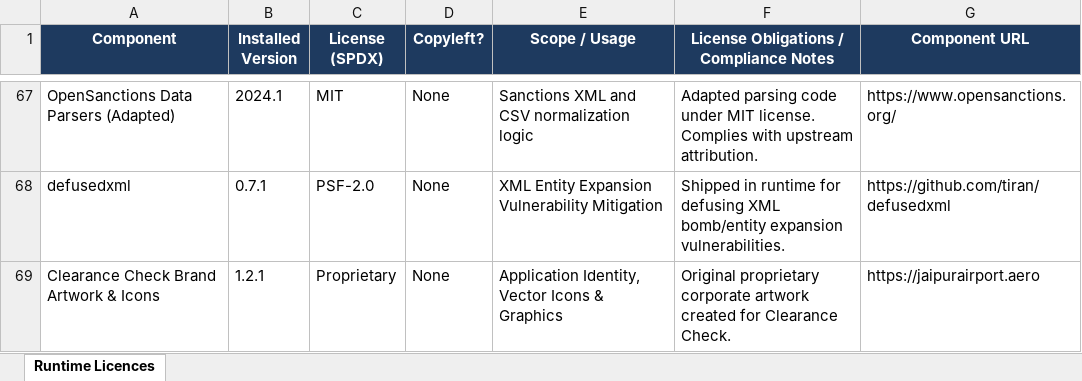
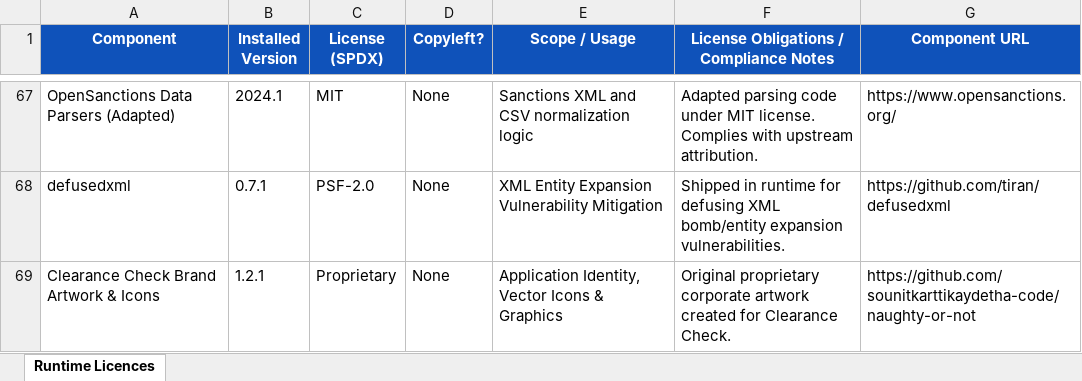
Before and after one commit to sounitkarttikaydetha-code/naughty-or-not, an Excel workbook: deliverables/licence_matrix.xlsx, sheet Runtime Licences, drawn as a sheet; only a part is shown, gaps mark what is left out; values as stored, in another font and other column widths than the file's, no borders; the diff names each change by its address in the sheet, - before the commit and + after, or states it on an @@ line.

Commit message:
fix(ui): restore classic sapphire blue colour scheme and remove owner/support data

```diff
--- a/deliverables/licence_matrix.xlsx (sheet Runtime Licences)
+++ b/deliverables/licence_matrix.xlsx (sheet Runtime Licences)
-A1:G1 fill: #1E3A5F
+A1:G1 fill: #0F52BA
-G69 (Component URL): https://jaipurairport.aero
+G69 (Component URL): https://github.com/sounitkarttikaydetha-code/naughty-or-not
```
Also changed, not shown: 36 other files.
